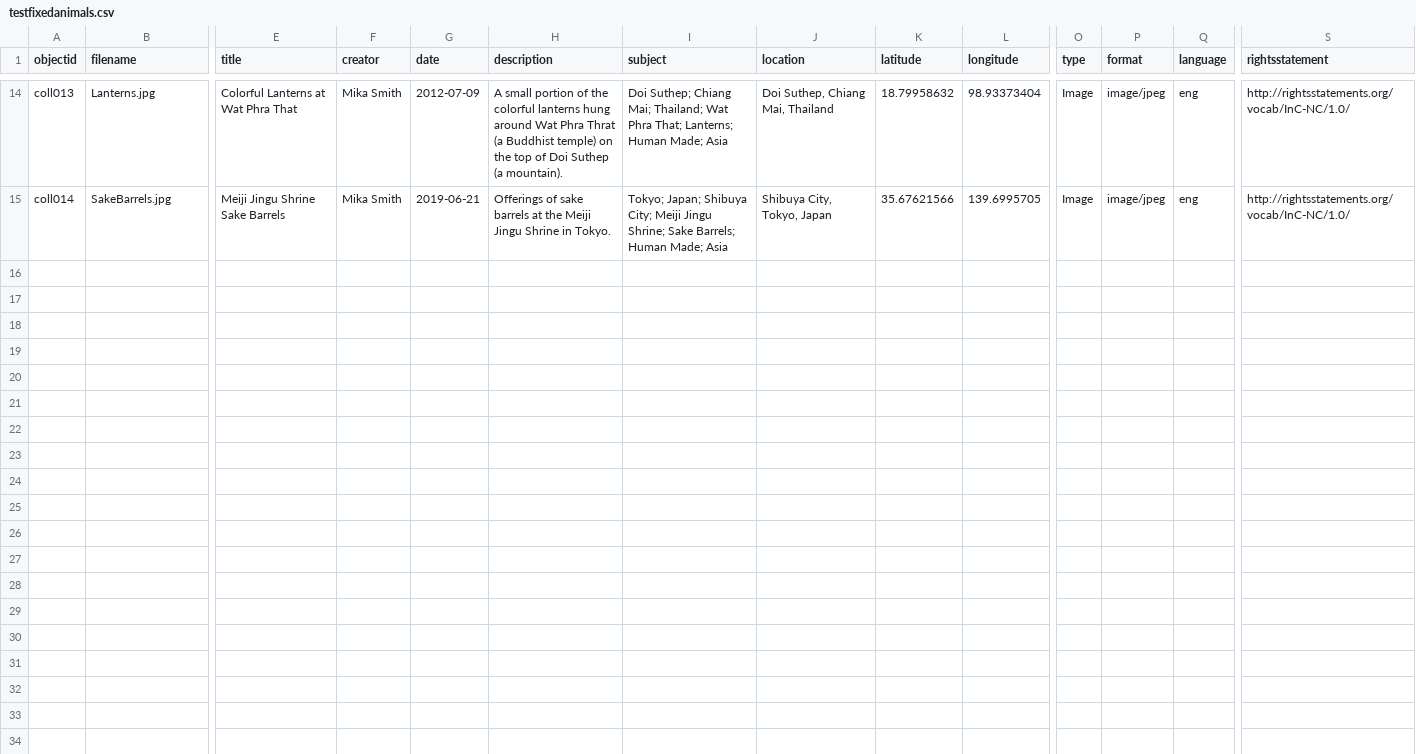
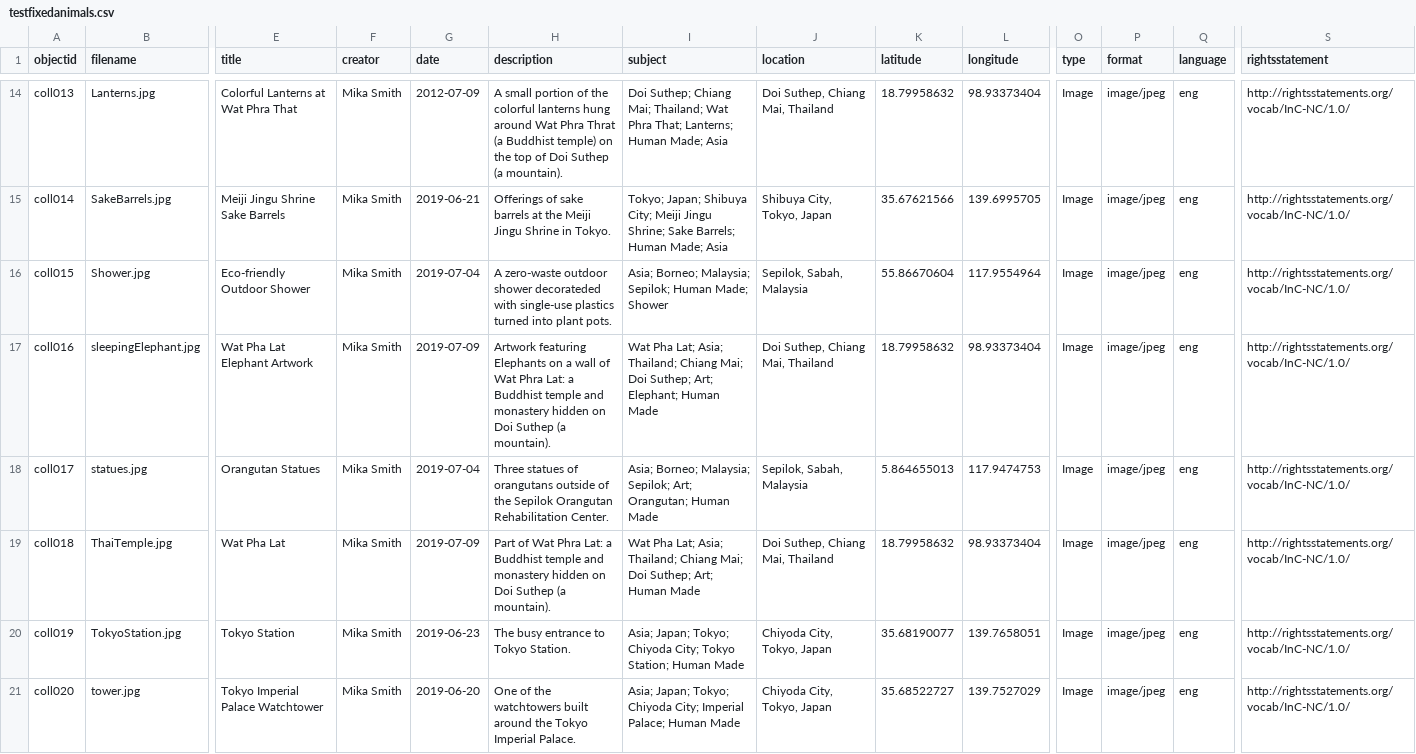
Before and after one commit to mikasmith97/final.github.io, a CSV file: _data/testfixedanimals.csv, drawn as a sheet; only a part is shown, gaps mark what is left out; rows hold the shown columns only; the diff names each change by its address in the sheet, - before the commit and + after, or states it on an @@ line.

Commit message:
Update testfixedanimals.csv

```diff
--- a/_data/testfixedanimals.csv
+++ b/_data/testfixedanimals.csv
+row 16: coll015 | Shower.jpg | Eco-friendly Outdoor Shower | Mika Smith | 2019-07-04 | A zero-waste outdoor shower decorateded with single-use plastics turned into plant pots. | Asia; Borneo; Malaysia; Sepilok; Human Made; Shower | Sepilok, Sabah, Malaysia | 55.86670604 | 117.9554964 | Image | image/jpeg | eng | http://rightsstatements.org/vocab/InC-NC/1.0/
+row 17: coll016 | sleepingElephant.jpg | Wat Pha Lat Elephant Artwork | Mika Smith | 2019-07-09 | Artwork featuring Elephants on a wall of Wat Phra Lat: a Buddhist temple and monastery hidden on Doi Suthep (a mountain). | Wat Pha Lat; Asia; Thailand; Chiang Mai; Doi Suthep; Art; Elephant; Human Made | Doi Suthep, Chiang Mai, Thailand | 18.79958632 | 98.93373404 | Image | image/jpeg | eng | http://rightsstatements.org/vocab/InC-NC/1.0/
+row 18: coll017 | statues.jpg | Orangutan Statues | Mika Smith | 2019-07-04 | Three statues of orangutans outside of the Sepilok Orangutan Rehabilitation Center. | Asia; Borneo; Malaysia; Sepilok; Art; Orangutan; Human Made | Sepilok, Sabah, Malaysia | 5.864655013 | 117.9474753 | Image | image/jpeg | eng | http://rightsstatements.org/vocab/InC-NC/1.0/
+row 19: coll018 | ThaiTemple.jpg | Wat Pha Lat | Mika Smith | 2019-07-09 | Part of Wat Phra Lat: a Buddhist temple and monastery hidden on Doi Suthep (a mountain). | Wat Pha Lat; Asia; Thailand; Chiang Mai; Doi Suthep; Art; Human Made | Doi Suthep, Chiang Mai, Thailand | 18.79958632 | 98.93373404 | Image | image/jpeg | eng | http://rightsstatements.org/vocab/InC-NC/1.0/
+row 20: coll019 | TokyoStation.jpg | Tokyo Station | Mika Smith | 2019-06-23 | The busy entrance to Tokyo Station. | Asia; Japan; Tokyo; Chiyoda City; Tokyo Station; Human Made | Chiyoda City, Tokyo, Japan | 35.68190077 | 139.7658051 | Image | image/jpeg | eng | http://rightsstatements.org/vocab/InC-NC/1.0/
+row 21: coll020 | tower.jpg | Tokyo Imperial Palace Watchtower | Mika Smith | 2019-06-20 | One of the watchtowers built around the Tokyo Imperial Palace. | Asia; Japan; Tokyo; Chiyoda City; Imperial Palace; Human Made | Chiyoda City, Tokyo, Japan | 35.68522727 | 139.7527029 | Image | image/jpeg | eng | http://rightsstatements.org/vocab/InC-NC/1.0/
```
